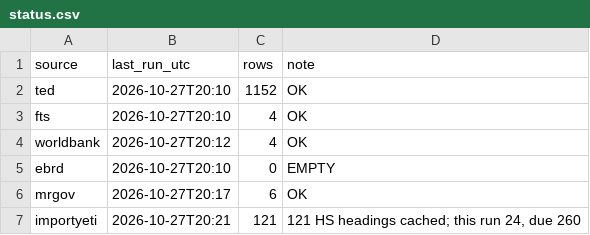
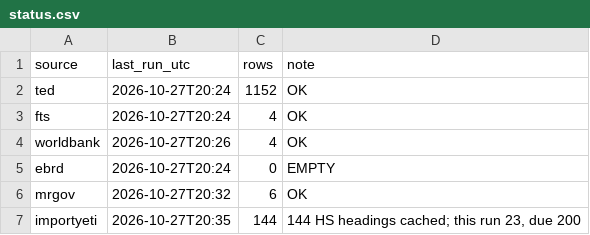
Before and after one commit to etaram/commodity-feeder, a CSV file: data/leads/status.csv, drawn as a sheet.

```diff
--- a/data/leads/status.csv
+++ b/data/leads/status.csv
@@ -1,7 +1,7 @@
 source,last_run_utc,rows,note
-ted,2026-10-27T20:10,1152,OK
-fts,2026-10-27T20:10,4,OK
-worldbank,2026-10-27T20:12,4,OK
-ebrd,2026-10-27T20:10,0,EMPTY
-mrgov,2026-10-27T20:17,6,OK
-importyeti,2026-10-27T20:21,121,"121 HS headings cached; this run 24, due 260"
+ted,2026-10-27T20:24,1152,OK
+fts,2026-10-27T20:24,4,OK
+worldbank,2026-10-27T20:26,4,OK
+ebrd,2026-10-27T20:24,0,EMPTY
+mrgov,2026-10-27T20:32,6,OK
+importyeti,2026-10-27T20:35,144,"144 HS headings cached; this run 23, due 200"
```
Also changed, not shown: data/leads/competitors.csv, 39 other files.
